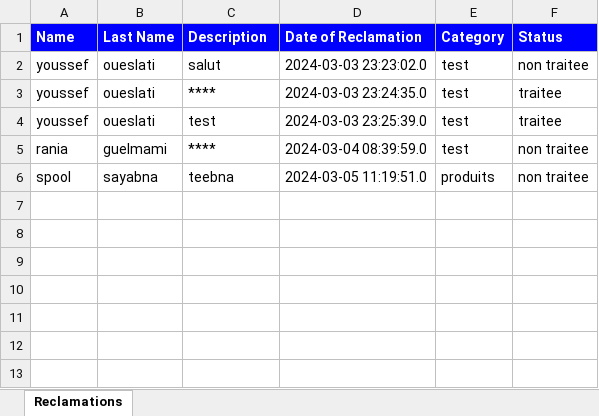
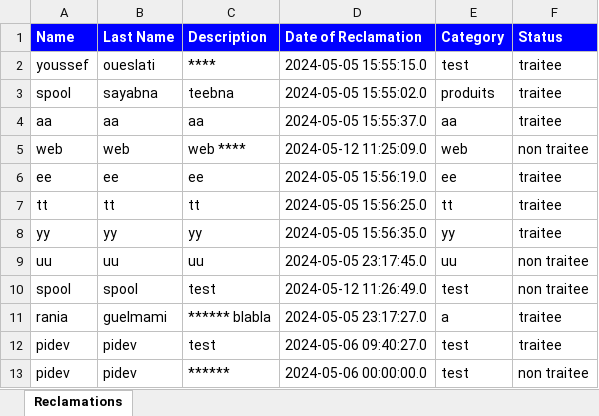
Before and after one commit to rania321/GeSport, an Excel workbook: src/main/resources/excel/Reclamation.xlsx, sheet Reclamations, drawn as a sheet; values as stored, in another font and other column widths than the file's, no borders; removed rows and columns are numbered as before the commit, all else as after; the diff names each change by its address in the sheet, - before the commit and + after, or states it on an @@ line.

```diff
--- a/src/main/resources/excel/Reclamation.xlsx (sheet Reclamations)
+++ b/src/main/resources/excel/Reclamation.xlsx (sheet Reclamations)
-row 2: youssef | oueslati | salut | 2024-03-03 23:23:02.0 | test | non traitee
-D2 (Date of Reclamation): 2024-03-03 23:24:35.0
+D2 (Date of Reclamation): 2024-05-05 15:55:15.0
-row 4: youssef | oueslati | test | 2024-03-03 23:25:39.0 | test | traitee
-row 5: rania | guelmami | **** | 2024-03-04 08:39:59.0 | test | non traitee
-D3 (Date of Reclamation): 2024-03-05 11:19:51.0
+D3 (Date of Reclamation): 2024-05-05 15:55:02.0
-F3 (Status): non traitee
+F3 (Status): traitee
+row 4: aa | aa | aa | 2024-05-05 15:55:37.0 | aa | traitee
+row 5: web | web | web **** | 2024-05-12 11:25:09.0 | web | non traitee
+row 6: ee | ee | ee | 2024-05-05 15:56:19.0 | ee | traitee
+row 7: tt | tt | tt | 2024-05-05 15:56:25.0 | tt | traitee
+row 8: yy | yy | yy | 2024-05-05 15:56:35.0 | yy | traitee
+row 9: uu | uu | uu | 2024-05-05 23:17:45.0 | uu | non traitee
+row 10: spool | spool | test | 2024-05-12 11:26:49.0 | test | non traitee
+row 11: rania | guelmami | ****** blabla | 2024-05-05 23:17:27.0 | a | traitee
+row 12: pidev | pidev | test | 2024-05-06 09:40:27.0 | test | traitee
+row 13: pidev | pidev | ****** | 2024-05-06 00:00:00.0 | test | non traitee
```
Also changed, not shown: 17 other files.
